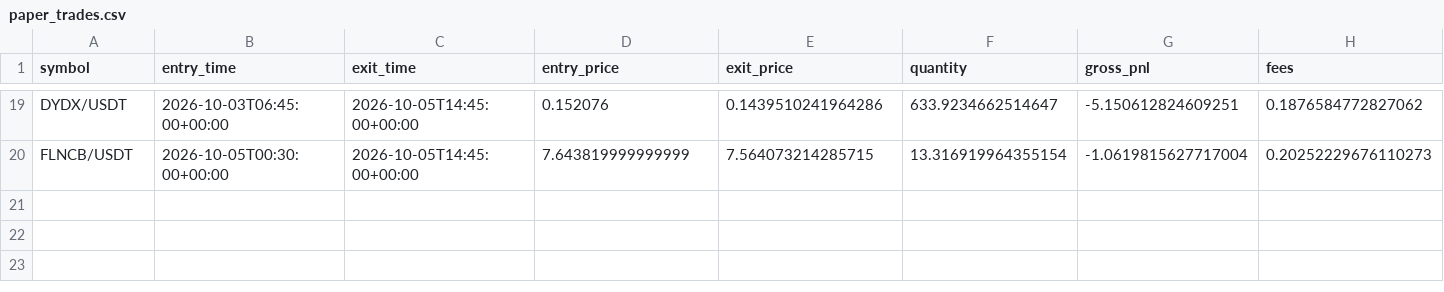
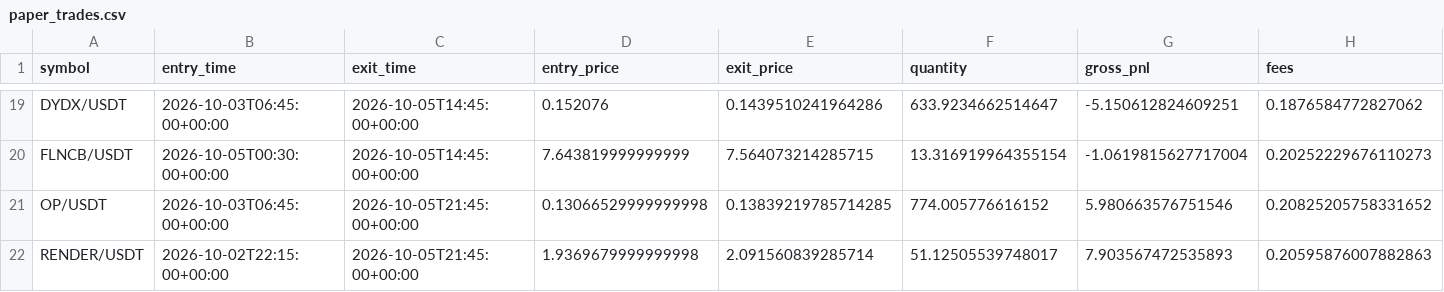
Before and after one commit to Sdka21/fvg-paper-bot, a CSV file: reports/paper_trades.csv, drawn as a sheet; only a part is shown, gaps mark what is left out; rows hold the shown columns only; the diff names each change by its address in the sheet, - before the commit and + after, or states it on an @@ line.

```diff
--- a/reports/paper_trades.csv
+++ b/reports/paper_trades.csv
+row 21: OP/USDT | 2026-10-03T06:45:00+00:00 | 2026-10-05T21:45:00+00:00 | 0.13066529999999998 | 0.13839219785714285 | 774.005776616152 | 5.980663576751546 | 0.20825205758331652
+row 22: RENDER/USDT | 2026-10-02T22:15:00+00:00 | 2026-10-05T21:45:00+00:00 | 1.9369679999999998 | 2.091560839285714 | 51.12505539748017 | 7.903567472535893 | 0.20595876007882863
```
Also changed, not shown: reports/paper_equity.csv, 1 other file.
